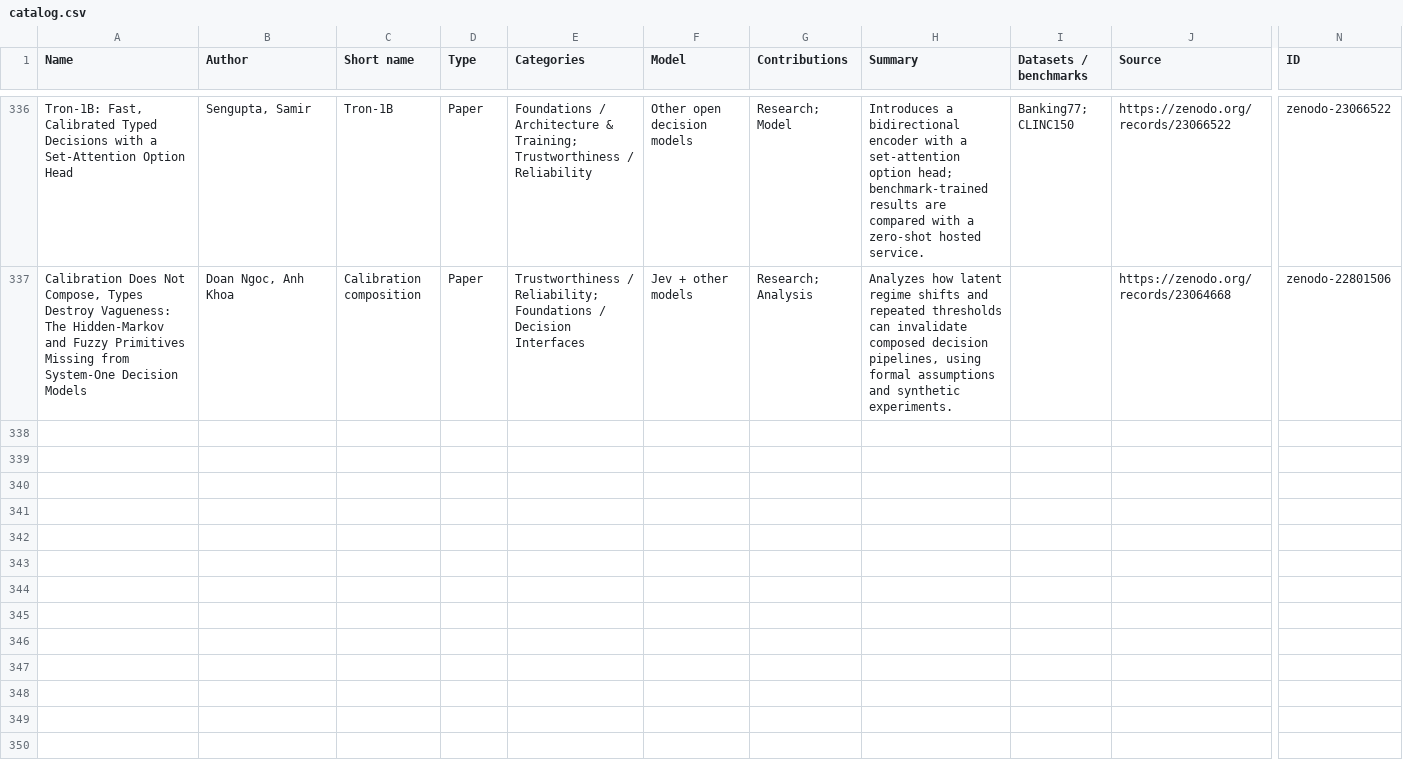
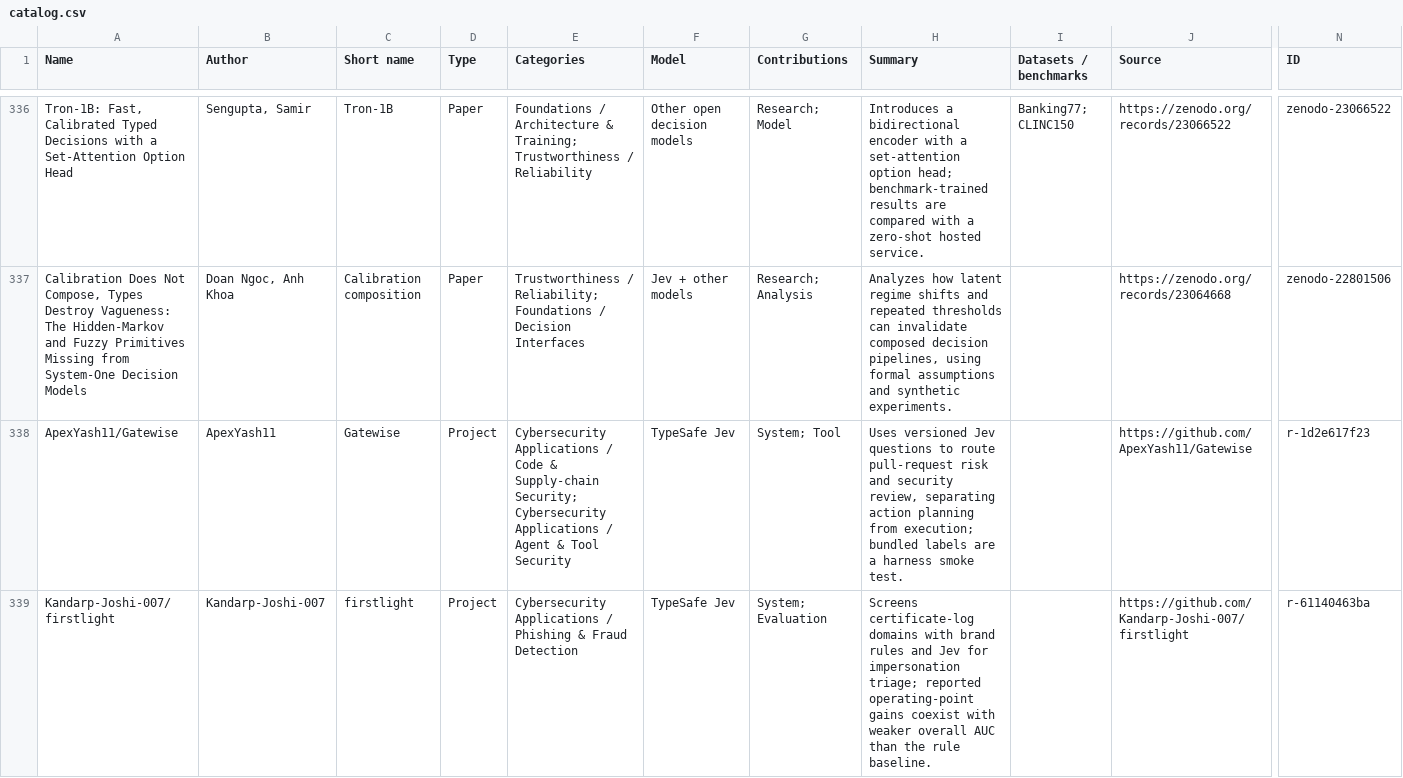
Before and after one commit to dongtsi/awesome-trustworthy-jev, a CSV file: data/catalog.csv, drawn as a sheet; only a part is shown, gaps mark what is left out; rows hold the shown columns only; the diff covers the shown part only; the diff names each change by its address in the sheet, - before the commit and + after, or states it on an @@ line.

```diff
--- a/data/catalog.csv
+++ b/data/catalog.csv
+row 338: ApexYash11/Gatewise | ApexYash11 | Gatewise | Project | Cybersecurity Applications / Code & Supply-chain Security; Cybersecurity Applications / Agent & Tool Security | TypeSafe Jev | System; Tool | Uses versioned Jev questions to route pull-request risk and security review, separating action planning from execution; bundled labels are a harness smoke test. |  | https://github.com/ApexYash11/Gatewise | r-1d2e617f23
+row 339: Kandarp-Joshi-007/firstlight | Kandarp-Joshi-007 | firstlight | Project | Cybersecurity Applications / Phishing & Fraud Detection | TypeSafe Jev | System; Evaluation | Screens certificate-log domains with brand rules and Jev for impersonation triage; reported operating-point gains coexist with weaker overall AUC than the rule baseline. |  | https://github.com/Kandarp-Joshi-007/firstlight | r-61140463ba
```
Also changed, not shown: 6 added rows elsewhere in this file, 13 other files.
